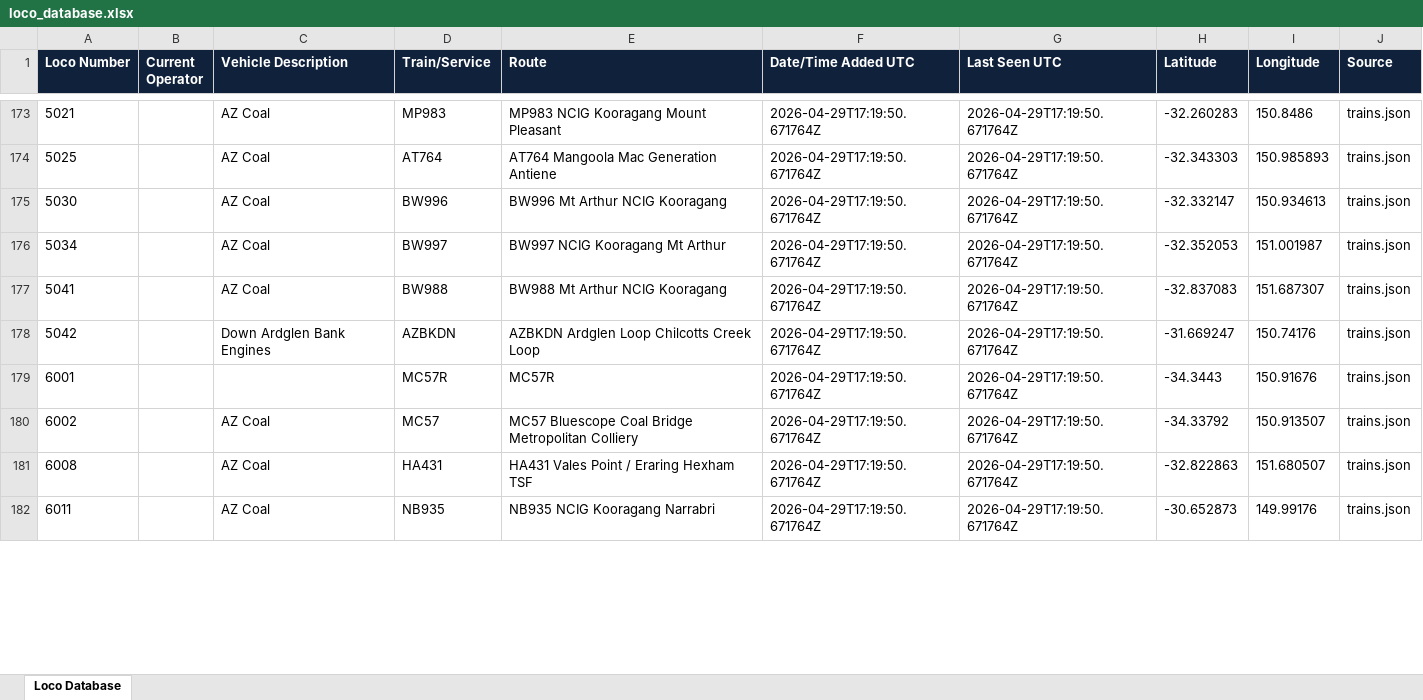
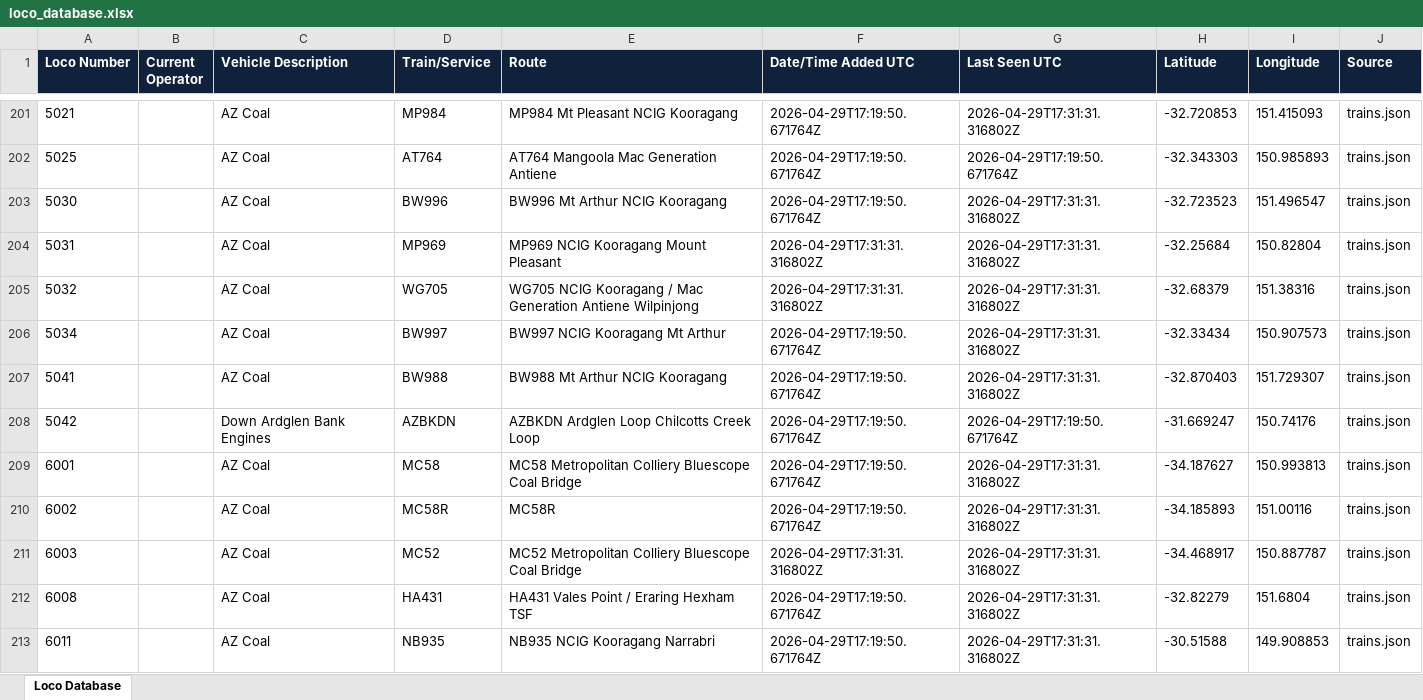
Before and after one commit to grahame21/railops-backend, an Excel workbook: static/downloads/loco_database.xlsx, sheet Loco Database, drawn as a sheet; only a part is shown, gaps mark what is left out; values as stored, in another font and other column widths than the file's, no borders; addresses are those after the commit; the diff covers the shown part only; the diff names each change by its address in the sheet, - before the commit and + after, or states it on an @@ line.

Commit message:
Update RailOps database files - 2026-04-29 17:31:31 UTC

```diff
--- a/static/downloads/loco_database.xlsx (sheet Loco Database)
+++ b/static/downloads/loco_database.xlsx (sheet Loco Database)
-D201 (Train/Service): MP983
+D201 (Train/Service): MP984
-E201 (Route): MP983 NCIG Kooragang Mount Pleasant
+E201 (Route): MP984 Mt Pleasant NCIG Kooragang
-G201 (Last Seen UTC): 2026-04-29T17:19:50.671764Z
+G201 (Last Seen UTC): 2026-04-29T17:31:31.316802Z
-H201 (Latitude): -32.260283
+H201 (Latitude): -32.720853
-I201 (Longitude): 150.8486
+I201 (Longitude): 151.415093
-G203 (Last Seen UTC): 2026-04-29T17:19:50.671764Z
+G203 (Last Seen UTC): 2026-04-29T17:31:31.316802Z
-H203 (Latitude): -32.332147
+H203 (Latitude): -32.723523
-I203 (Longitude): 150.934613
+I203 (Longitude): 151.496547
+row 204: 5031 |  | AZ Coal | MP969 | MP969 NCIG Kooragang Mount Pleasant | 2026-04-29T17:31:31.316802Z | 2026-04-29T17:31:31.316802Z | -32.25684 | 150.82804 | trains.json
+row 205: 5032 |  | AZ Coal | WG705 | WG705 NCIG Kooragang / Mac Generation Antiene Wilpinjong | 2026-04-29T17:31:31.316802Z | 2026-04-29T17:31:31.316802Z | -32.68379 | 151.38316 | trains.json
-G206:G207 (Last Seen UTC): 2026-04-29T17:19:50.671764Z
+G206:G207 (Last Seen UTC): 2026-04-29T17:31:31.316802Z
-H206 (Latitude): -32.352053
+H206 (Latitude): -32.33434
-I206 (Longitude): 151.001987
+I206 (Longitude): 150.907573
-H207 (Latitude): -32.837083
+H207 (Latitude): -32.870403
-I207 (Longitude): 151.687307
+I207 (Longitude): 151.729307
-C209 (Vehicle Description): (empty)
+C209 (Vehicle Description): AZ Coal
-D209 (Train/Service): MC57R
+D209 (Train/Service): MC58
-E209 (Route): MC57R
+E209 (Route): MC58 Metropolitan Colliery Bluescope Coal Bridge
-G209:G210 (Last Seen UTC): 2026-04-29T17:19:50.671764Z
+G209:G210 (Last Seen UTC): 2026-04-29T17:31:31.316802Z
-H209 (Latitude): -34.3443
+H209 (Latitude): -34.187627
-I209 (Longitude): 150.91676
+I209 (Longitude): 150.993813
-D210 (Train/Service): MC57
+D210 (Train/Service): MC58R
-E210 (Route): MC57 Bluescope Coal Bridge Metropolitan Colliery
+E210 (Route): MC58R
-H210 (Latitude): -34.33792
+H210 (Latitude): -34.185893
-I210 (Longitude): 150.913507
+I210 (Longitude): 151.00116
+row 211: 6003 |  | AZ Coal | MC52 | MC52 Metropolitan Colliery Bluescope Coal Bridge | 2026-04-29T17:31:31.316802Z | 2026-04-29T17:31:31.316802Z | -34.468917 | 150.887787 | trains.json
-G212:G213 (Last Seen UTC): 2026-04-29T17:19:50.671764Z
+G212:G213 (Last Seen UTC): 2026-04-29T17:31:31.316802Z
-H212 (Latitude): -32.822863
+H212 (Latitude): -32.82279
-I212 (Longitude): 151.680507
+I212 (Longitude): 151.6804
-H213 (Latitude): -30.652873
+H213 (Latitude): -30.51588
-I213 (Longitude): 149.99176
+I213 (Longitude): 149.908853
```
Also changed, not shown: 34 added rows and 411 edited cells elsewhere in this sheet, static/downloads/loco_numbers_only.xlsx, 8 other files.
